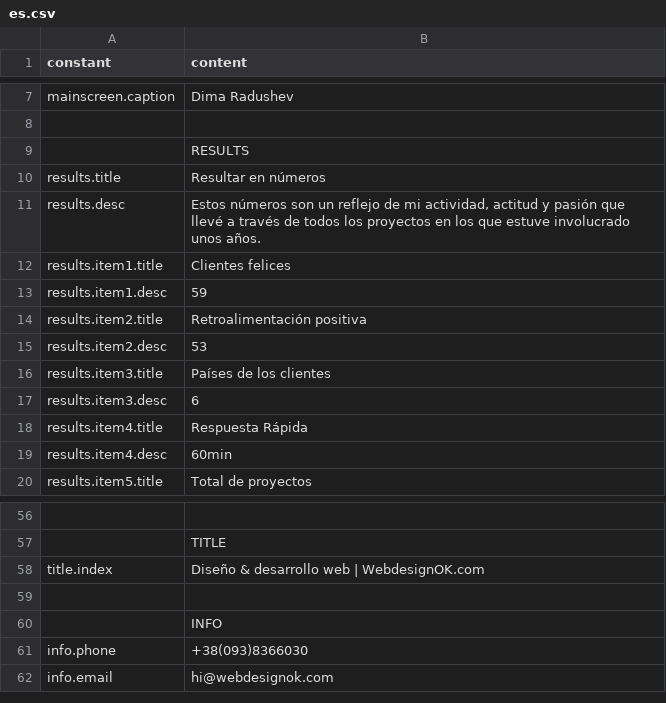
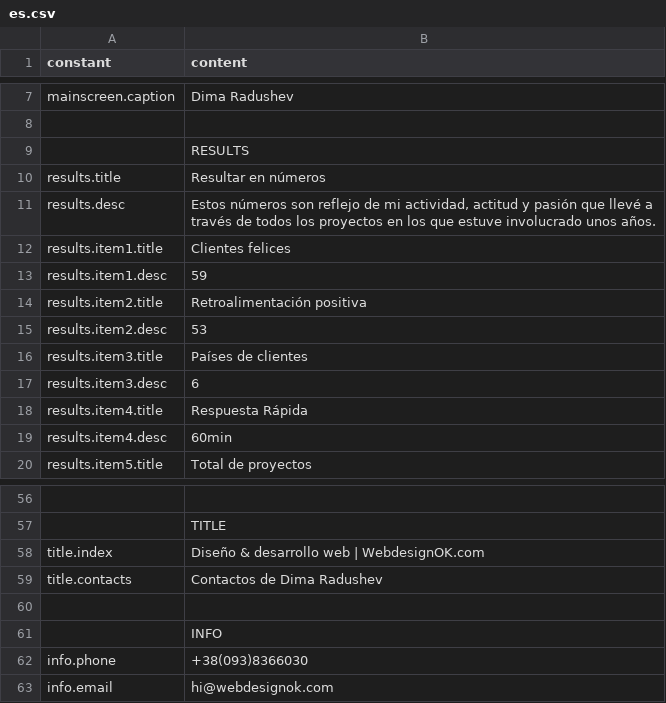
Before and after one commit to darv86/webdesignok, a CSV file: src/content/es.csv, drawn as a sheet; only a part is shown, gaps mark what is left out; the diff names each change by its address in the sheet, - before the commit and + after, or states it on an @@ line.

```diff
--- a/src/content/es.csv
+++ b/src/content/es.csv
-B11 (content): …números son un reflejo de…
+B11 (content): …números son reflejo de…
-B16 (content): Países de los clientes
+B16 (content): Países de clientes
+row 59: title.contacts | Contactos de Dima Radushev
```
Also changed, not shown: src/content/en.csv, src/content/uk.csv.
